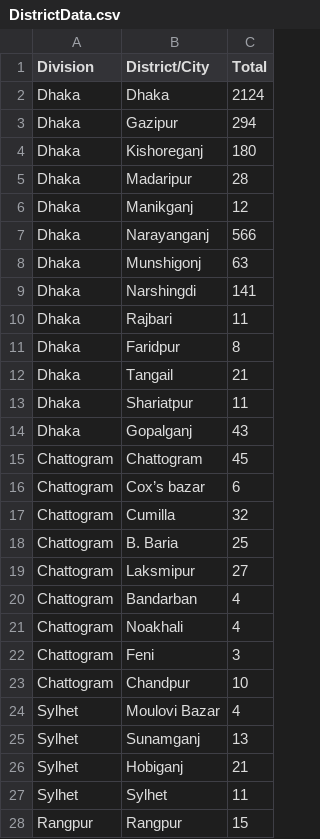
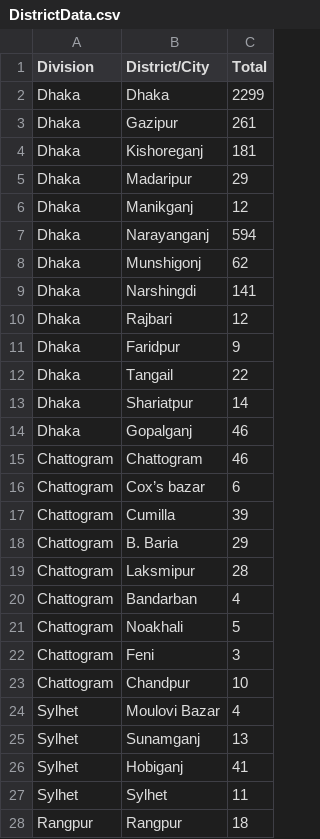
Before and after one commit to rizveeredwan/Corona-History, a CSV file: bangladesh-data/DistrictData.csv, drawn as a sheet; only a part is shown; the diff covers the shown part only.

```diff
--- a/bangladesh-data/DistrictData.csv
+++ b/bangladesh-data/DistrictData.csv
@@ -1,22 +1,22 @@
 Division,District/City,Total
-Dhaka,Dhaka,2124
-Dhaka,Gazipur,294
-Dhaka,Kishoreganj,180
-Dhaka,Madaripur,28
+Dhaka,Dhaka,2299
+Dhaka,Gazipur,261
+Dhaka,Kishoreganj,181
+Dhaka,Madaripur,29
 Dhaka,Manikganj,12
-Dhaka,Narayanganj,566
-Dhaka,Munshigonj,63
+Dhaka,Narayanganj,594
+Dhaka,Munshigonj,62
 Dhaka,Narshingdi,141
-Dhaka,Rajbari,11
-Dhaka,Faridpur,8
-Dhaka,Tangail,21
-Dhaka,Shariatpur,11
-Dhaka,Gopalganj,43
-Chattogram,Chattogram,45
+Dhaka,Rajbari,12
+Dhaka,Faridpur,9
+Dhaka,Tangail,22
+Dhaka,Shariatpur,14
+Dhaka,Gopalganj,46
+Chattogram,Chattogram,46
 Chattogram,Cox’s bazar,6
-Chattogram,Cumilla,32
-Chattogram,B. Baria,25
-Chattogram,Laksmipur,27
+Chattogram,Cumilla,39
+Chattogram,B. Baria,29
+Chattogram,Laksmipur,28
 Chattogram,Bandarban,4
-Chattogram,Noakhali,4
+Chattogram,Noakhali,5
 Chattogram,Feni,3
@@ -25,4 +25,4 @@ Sylhet,Moulovi Bazar,4
 Sylhet,Sunamganj,13
-Sylhet,Hobiganj,21
+Sylhet,Hobiganj,41
 Sylhet,Sylhet,11
-Rangpur,Rangpur,15
+Rangpur,Rangpur,18
```
Also changed, not shown: 11 edited cells elsewhere in this file, bangladesh-data/bd_cases.csv, bangladesh-data/output.csv, 3 other files.
